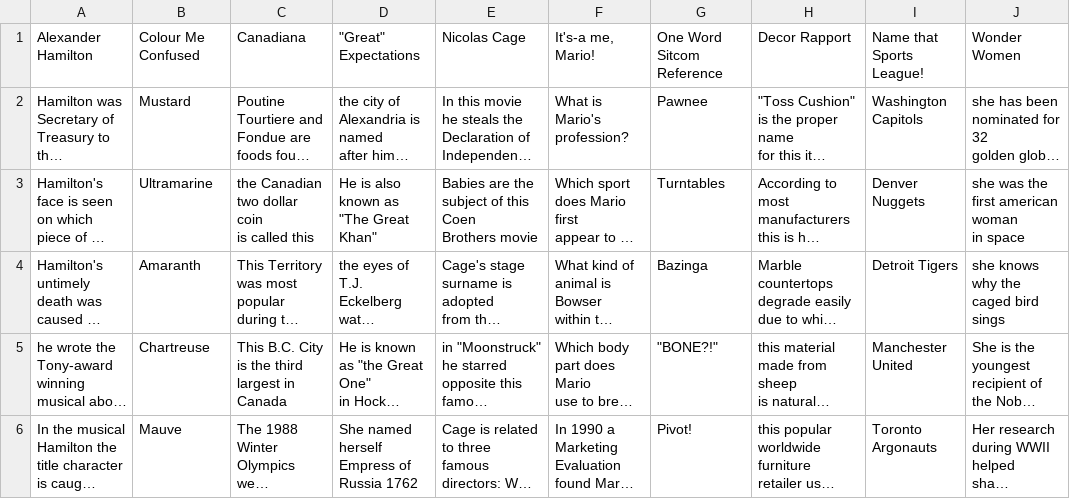
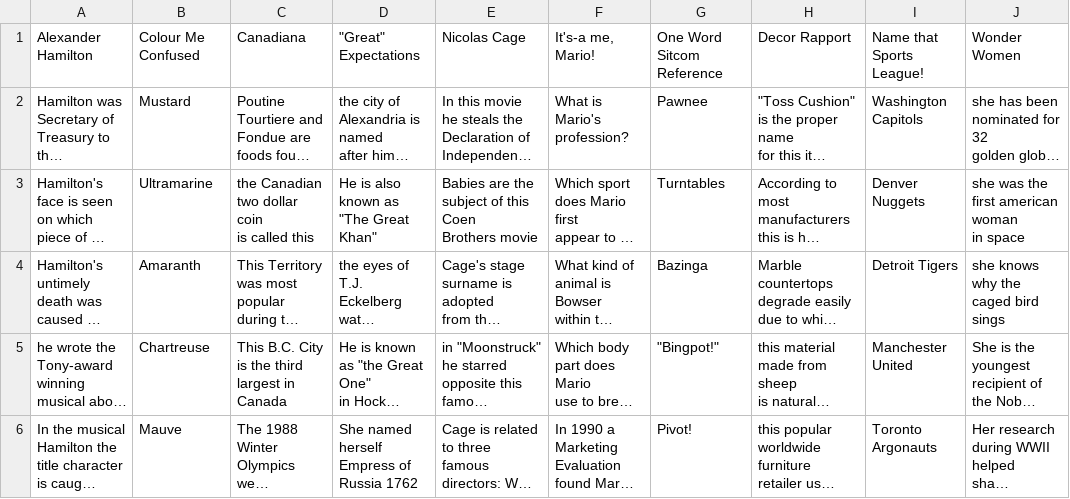
Before and after one commit to rcoleman48/HomeJeopardy, a CSV file: entries/JeopardyTest.csv, drawn as a sheet; only a part is shown; long unchanged cells end in …; the diff names each change by its address in the sheet, - before the commit and + after, or states it on an @@ line.

```diff
--- a/entries/JeopardyTest.csv
+++ b/entries/JeopardyTest.csv
-G5: "BONE?!"
+G5: "Bingpot!"
```
Also changed, not shown: 3 other files.
